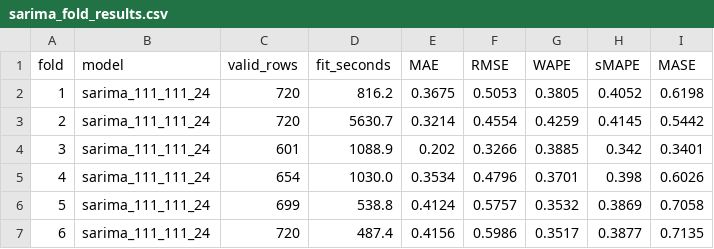
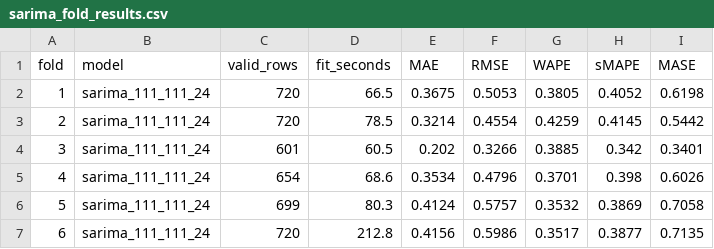
Before and after one commit to ThierryIshimwe/Energy-Forecasting, a CSV file: reports/results/sarima_fold_results.csv, drawn as a sheet.

Commit message:
Checkpoint deliverable, SARIMA, stacking and diagnostics

```diff
--- a/reports/results/sarima_fold_results.csv
+++ b/reports/results/sarima_fold_results.csv
@@ -1,7 +1,7 @@
 fold,model,valid_rows,fit_seconds,MAE,RMSE,WAPE,sMAPE,MASE
-1,sarima_111_111_24,720,816.2,0.3675,0.5053,0.3805,0.4052,0.6198
-2,sarima_111_111_24,720,5630.7,0.3214,0.4554,0.4259,0.4145,0.5442
-3,sarima_111_111_24,601,1088.9,0.202,0.3266,0.3885,0.342,0.3401
-4,sarima_111_111_24,654,1030.0,0.3534,0.4796,0.3701,0.398,0.6026
-5,sarima_111_111_24,699,538.8,0.4124,0.5757,0.3532,0.3869,0.7058
-6,sarima_111_111_24,720,487.4,0.4156,0.5986,0.3517,0.3877,0.7135
+1,sarima_111_111_24,720,66.5,0.3675,0.5053,0.3805,0.4052,0.6198
+2,sarima_111_111_24,720,78.5,0.3214,0.4554,0.4259,0.4145,0.5442
+3,sarima_111_111_24,601,60.5,0.202,0.3266,0.3885,0.342,0.3401
+4,sarima_111_111_24,654,68.6,0.3534,0.4796,0.3701,0.398,0.6026
+5,sarima_111_111_24,699,80.3,0.4124,0.5757,0.3532,0.3869,0.7058
+6,sarima_111_111_24,720,212.8,0.4156,0.5986,0.3517,0.3877,0.7135
```
Also changed, not shown: 24 other files.
